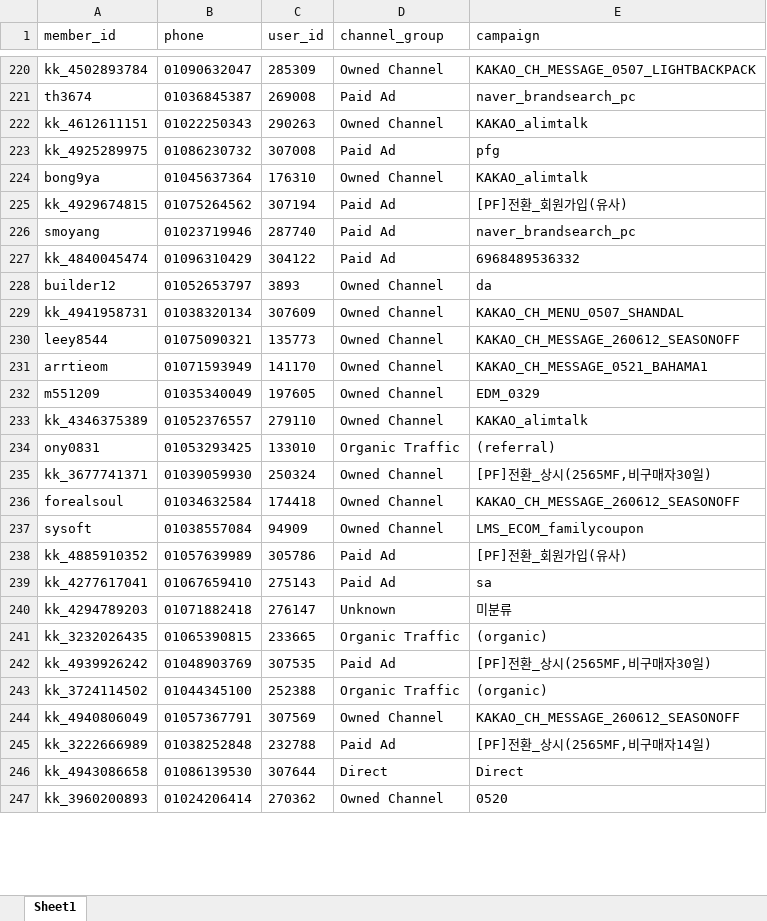
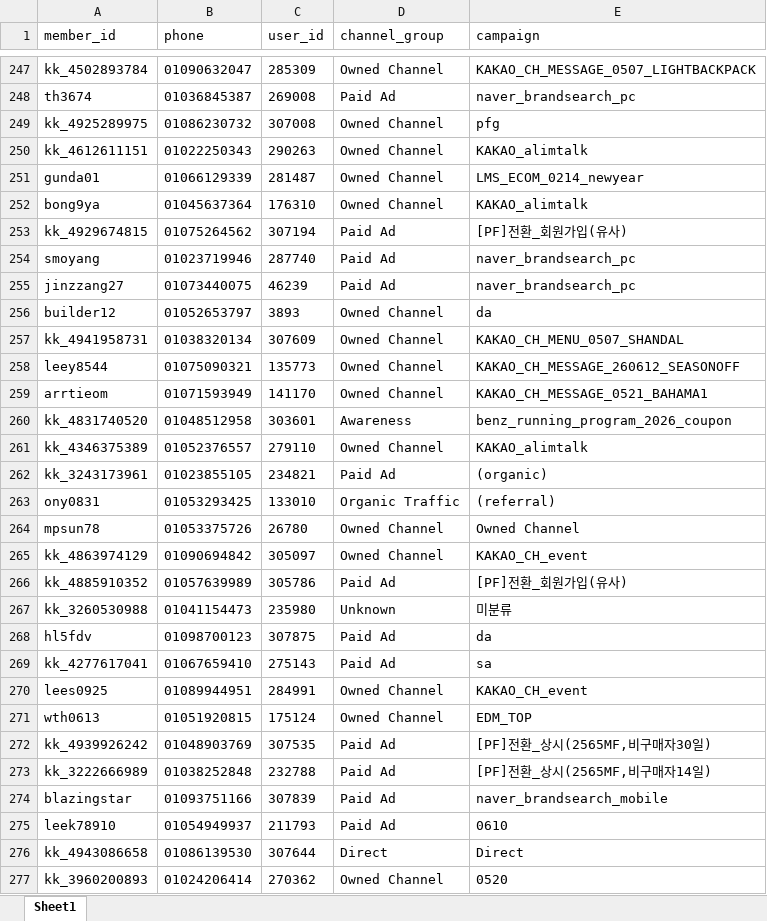
Before and after one commit to koreacolumbia-dotcom/E-comm-marketing-hub, an Excel workbook: reports/member_funnel/downloads/member_funnel_7d_non_buyer.xlsx, sheet Sheet1, drawn as a sheet; only a part is shown, gaps mark what is left out; values as stored, in another font and other column widths than the file's, no borders; removed rows and columns are numbered as before the commit, all else as after; the diff covers the shown part only; the diff names each change by its address in the sheet, - before the commit and + after, or states it on an @@ line.

```diff
--- a/reports/member_funnel/downloads/member_funnel_7d_non_buyer.xlsx (sheet Sheet1)
+++ b/reports/member_funnel/downloads/member_funnel_7d_non_buyer.xlsx (sheet Sheet1)
+row 249: kk_4925289975 | 01086230732 | 307008 | Owned Channel | pfg
-row 223: kk_4925289975 | 01086230732 | 307008 | Paid Ad | pfg
+row 251: gunda01 | 01066129339 | 281487 | Owned Channel | LMS_ECOM_0214_newyear
-row 227: kk_4840045474 | 01096310429 | 304122 | Paid Ad | 6968489536332
@@ row 332 moved to row 255: jinzzang27 @@
-row 232: m551209 | 01035340049 | 197605 | Owned Channel | EDM_0329
+row 260: kk_4831740520 | 01048512958 | 303601 | Awareness | benz_running_program_2026_coupon
+row 262: kk_3243173961 | 01023855105 | 234821 | Paid Ad | (organic)
-row 235: kk_3677741371 | 01039059930 | 250324 | Owned Channel | [PF]전환_상시(2565MF,비구매자30일)
-row 236: forealsoul | 01034632584 | 174418 | Owned Channel | KAKAO_CH_MESSAGE_260612_SEASONOFF
-row 237: sysoft | 01038557084 | 94909 | Owned Channel | LMS_ECOM_familycoupon
+row 264: mpsun78 | 01053375726 | 26780 | Owned Channel | Owned Channel
+row 265: kk_4863974129 | 01090694842 | 305097 | Owned Channel | KAKAO_CH_event
+row 267: kk_3260530988 | 01041154473 | 235980 | Unknown | 미분류
+row 268: hl5fdv | 01098700123 | 307875 | Paid Ad | da
-row 240: kk_4294789203 | 01071882418 | 276147 | Unknown | 미분류
-row 241: kk_3232026435 | 01065390815 | 233665 | Organic Traffic | (organic)
+row 270: lees0925 | 01089944951 | 284991 | Owned Channel | KAKAO_CH_event
+row 271: wth0613 | 01051920815 | 175124 | Owned Channel | EDM_TOP
-row 243: kk_3724114502 | 01044345100 | 252388 | Organic Traffic | (organic)
-row 244: kk_4940806049 | 01057367791 | 307569 | Owned Channel | KAKAO_CH_MESSAGE_260612_SEASONOFF
+row 274: blazingstar | 01093751166 | 307839 | Paid Ad | naver_brandsearch_mobile
+row 275: leek78910 | 01054949937 | 211793 | Paid Ad | 0610
```
Also changed, not shown: 214 added rows, 143 removed rows, 30 moved rows and 21 edited cells elsewhere in this sheet, reports/member_funnel/downloads/member_funnel_1m_non_buyer.xlsx, reports/member_funnel/downloads/member_funnel_1m_target_segments.xlsx, 19 other files.
